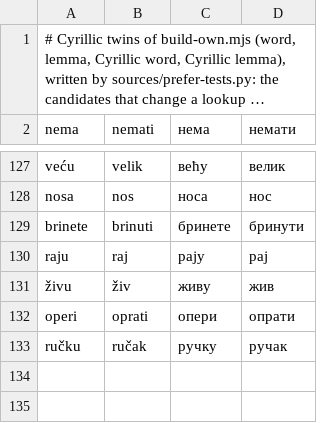
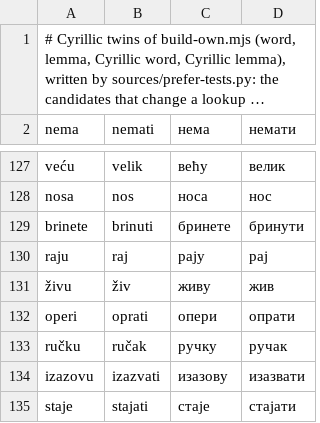
Before and after one commit to bee-san/hoshidicts, a TSV file: languages/sh/sources/cyrillic-twins.tsv, drawn as a sheet; only a part is shown, gaps mark what is left out; long unchanged cells end in ….

```diff
--- a/languages/sh/sources/cyrillic-twins.tsv
+++ b/languages/sh/sources/cyrillic-twins.tsv
@@ -133 +133,3 @@ operi	oprati	опери	опрати
 ručku	ručak	ручку	ручак
+izazovu	izazvati	изазову	изазвати
+staje	stajati	стаје	стајати
```
Also changed, not shown: languages/sh/sources/judged-cyrillic-ties.tsv, 5 other files.
